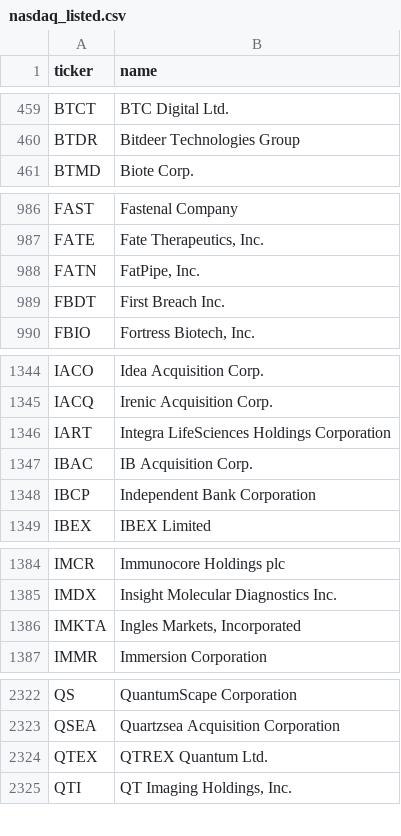
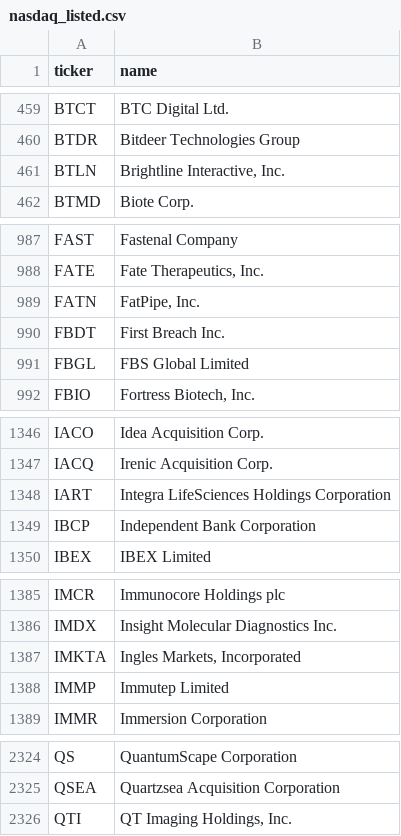
Before and after one commit to iamatownboy/make-own-money, a CSV file: data/universes/nasdaq_listed.csv, drawn as a sheet; only a part is shown, gaps mark what is left out; removed rows and columns are numbered as before the commit, all else as after; the diff covers the shown part only; the diff names each change by its address in the sheet, - before the commit and + after, or states it on an @@ line.

```diff
--- a/data/universes/nasdaq_listed.csv
+++ b/data/universes/nasdaq_listed.csv
+row 461: BTLN | Brightline Interactive, Inc.
+row 991: FBGL | FBS Global Limited
-row 1347: IBAC | IB Acquisition Corp.
+row 1388: IMMP | Immutep Limited
-row 2324: QTEX | QTREX Quantum Ltd.
```
Also changed, not shown: 2 edited cells elsewhere in this file, 4 other files.
